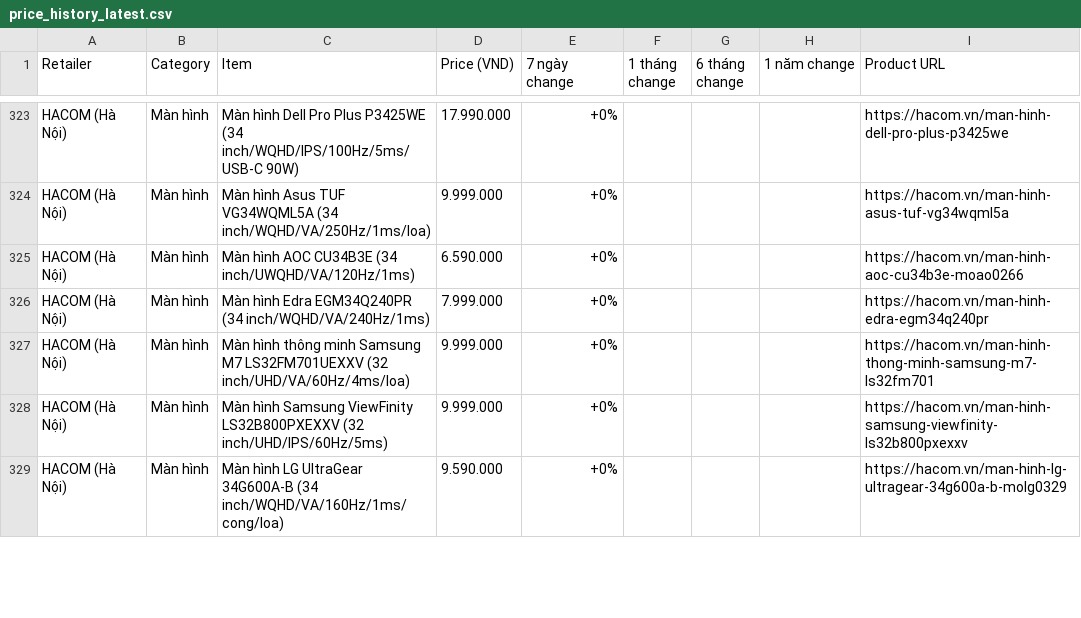
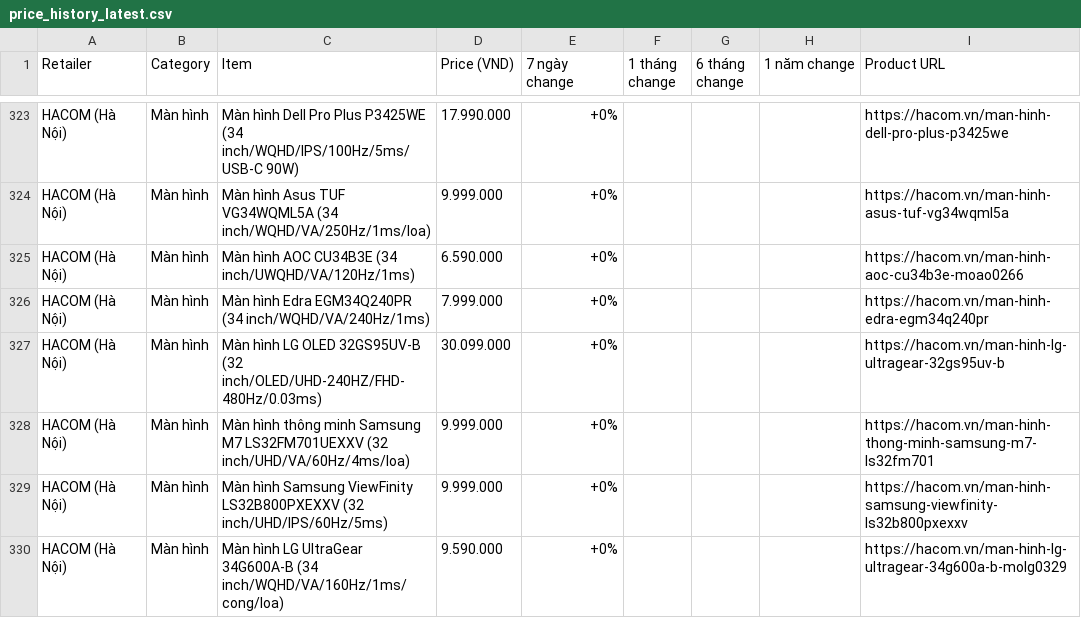
Before and after one commit to tuongphanbase/tech-price-mailer, a CSV file: docs/price_history_latest.csv, drawn as a sheet; only a part is shown, gaps mark what is left out; the diff covers the shown part only.

```diff
--- a/docs/price_history_latest.csv
+++ b/docs/price_history_latest.csv
@@ -326,2 +326,3 @@ HACOM (Hà Nội),Màn hình,Màn hình AOC CU34B3E (34 inch/UWQHD/VA/120Hz/1ms)
 HACOM (Hà Nội),Màn hình,Màn hình Edra EGM34Q240PR (34 inch/WQHD/VA/240Hz/1ms),7.999.000,+0%,,,,https://hacom.vn/man-hinh-edra-egm34q240pr
+HACOM (Hà Nội),Màn hình,Màn hình LG OLED 32GS95UV-B (32 inch/OLED/UHD-240HZ/FHD-480Hz/0.03ms),30.099.000,+0%,,,,https://hacom.vn/man-hinh-lg-ultragear-32gs95uv-b
 HACOM (Hà Nội),Màn hình,Màn hình thông minh Samsung M7 LS32FM701UEXXV (32 inch/UHD/VA/60Hz/4ms/loa),9.999.000,+0%,,,,https://hacom.vn/man-hinh-thong-minh-samsung-m7-ls32fm701
```
Also changed, not shown: 10 added rows, 8 removed rows, 11 moved rows and 7 edited cells elsewhere in this file, 6 other files.
